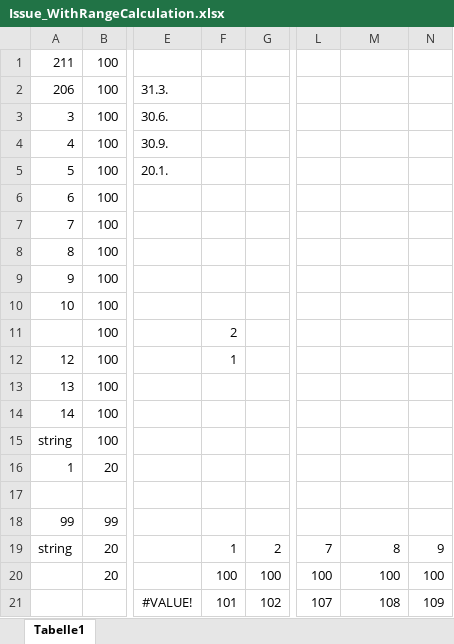
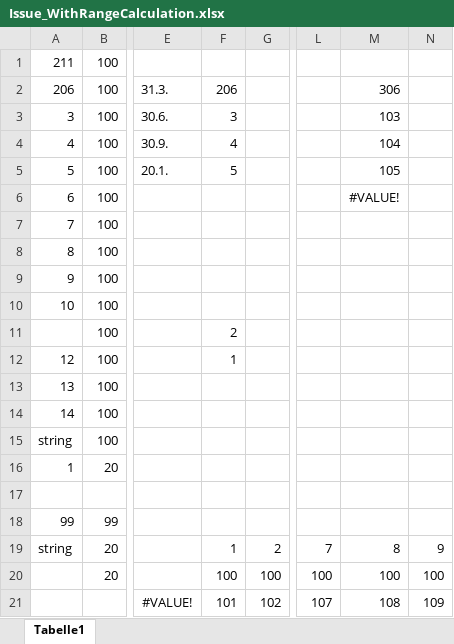
Before and after one commit to LarissaAmana/EPPlus, an Excel workbook: EPPlusTest/Resources/Issue_WithRangeCalculation.xlsx, sheet Tabelle1, drawn as a sheet; only a part is shown, gaps mark what is left out; values as stored, in another font and other column widths than the file's, no borders; the diff names each change by its address in the sheet, - before the commit and + after, or states it on an @@ line.

Commit message:
#44360 EPPlus can not calculate with Ranges - single Range in Formula

```diff
--- a/EPPlusTest/Resources/Issue_WithRangeCalculation.xlsx (sheet Tabelle1)
+++ b/EPPlusTest/Resources/Issue_WithRangeCalculation.xlsx (sheet Tabelle1)
-F2: (empty)
+F2: 206
-M2: (empty)
+M2: 306
-F3: (empty)
+F3: 3
-M3: (empty)
+M3: 103
-F4: (empty)
+F4: 4
-M4: (empty)
+M4: 104
-F5: (empty)
+F5: 5
-M5: (empty)
+M5: 105
-M6: (empty)
+M6: #VALUE!
```
Also changed, not shown: 3 other files.
